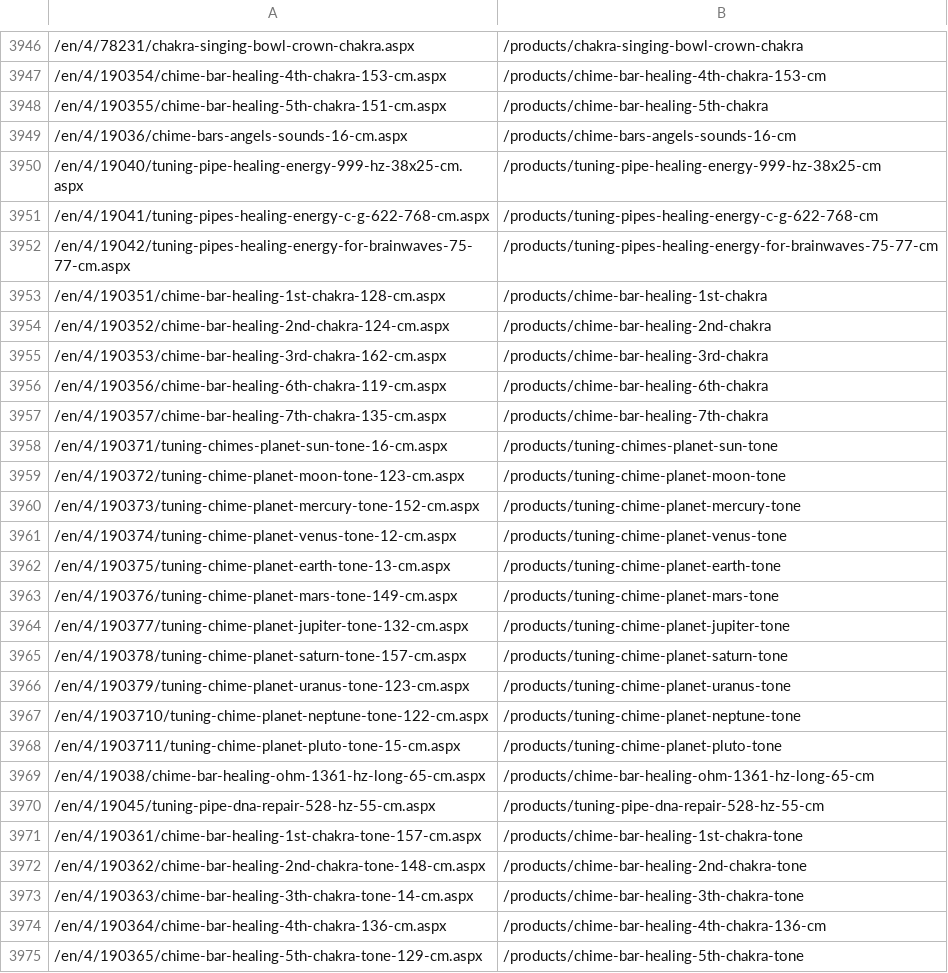
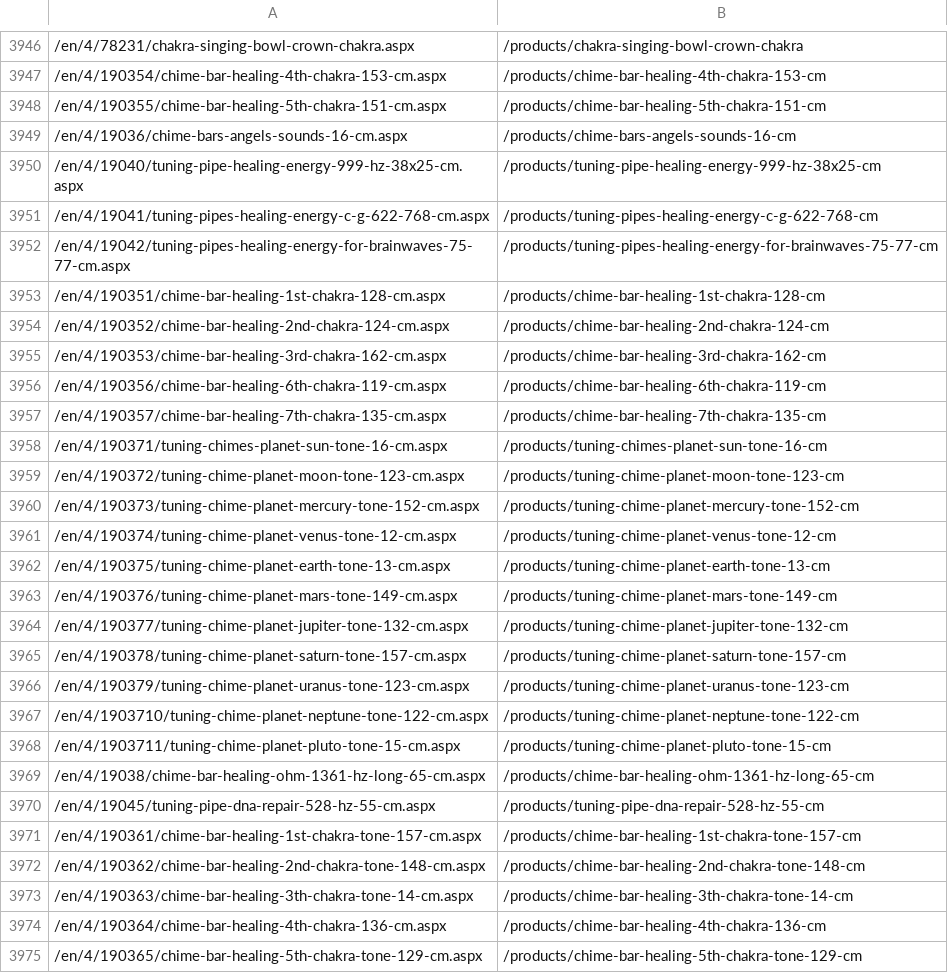
Before and after one commit to JMilesCaldwell/JMilesCaldwell.github.io, a CSV file: phoenix/product_redirects_en_updated.csv, drawn as a sheet; only a part is shown, gaps mark what is left out; the diff covers the shown part only; the diff names each change by its address in the sheet, - before the commit and + after, or states it on an @@ line.

```diff
--- a/phoenix/product_redirects_en_updated.csv
+++ b/phoenix/product_redirects_en_updated.csv
-B3948: /products/chime-bar-healing-5th-chakra
+B3948: /products/chime-bar-healing-5th-chakra-151-cm
-B3953: /products/chime-bar-healing-1st-chakra
+B3953: /products/chime-bar-healing-1st-chakra-128-cm
-B3954: /products/chime-bar-healing-2nd-chakra
+B3954: /products/chime-bar-healing-2nd-chakra-124-cm
-B3955: /products/chime-bar-healing-3rd-chakra
+B3955: /products/chime-bar-healing-3rd-chakra-162-cm
-B3956: /products/chime-bar-healing-6th-chakra
+B3956: /products/chime-bar-healing-6th-chakra-119-cm
-B3957: /products/chime-bar-healing-7th-chakra
+B3957: /products/chime-bar-healing-7th-chakra-135-cm
-B3958: /products/tuning-chimes-planet-sun-tone
+B3958: /products/tuning-chimes-planet-sun-tone-16-cm
-B3959: /products/tuning-chime-planet-moon-tone
+B3959: /products/tuning-chime-planet-moon-tone-123-cm
-B3960: /products/tuning-chime-planet-mercury-tone
+B3960: /products/tuning-chime-planet-mercury-tone-152-cm
-B3961: /products/tuning-chime-planet-venus-tone
+B3961: /products/tuning-chime-planet-venus-tone-12-cm
-B3962: /products/tuning-chime-planet-earth-tone
+B3962: /products/tuning-chime-planet-earth-tone-13-cm
-B3963: /products/tuning-chime-planet-mars-tone
+B3963: /products/tuning-chime-planet-mars-tone-149-cm
-B3964: /products/tuning-chime-planet-jupiter-tone
+B3964: /products/tuning-chime-planet-jupiter-tone-132-cm
-B3965: /products/tuning-chime-planet-saturn-tone
+B3965: /products/tuning-chime-planet-saturn-tone-157-cm
-B3966: /products/tuning-chime-planet-uranus-tone
+B3966: /products/tuning-chime-planet-uranus-tone-123-cm
-B3967: /products/tuning-chime-planet-neptune-tone
+B3967: /products/tuning-chime-planet-neptune-tone-122-cm
-B3968: /products/tuning-chime-planet-pluto-tone
+B3968: /products/tuning-chime-planet-pluto-tone-15-cm
-B3971: /products/chime-bar-healing-1st-chakra-tone
+B3971: /products/chime-bar-healing-1st-chakra-tone-157-cm
-B3972: /products/chime-bar-healing-2nd-chakra-tone
+B3972: /products/chime-bar-healing-2nd-chakra-tone-148-cm
-B3973: /products/chime-bar-healing-3th-chakra-tone
+B3973: /products/chime-bar-healing-3th-chakra-tone-14-cm
-B3975: /products/chime-bar-healing-5th-chakra-tone
+B3975: /products/chime-bar-healing-5th-chakra-tone-129-cm
```
Also changed, not shown: 82 edited cells elsewhere in this file, phoenix/product_redirects_de_updated.csv, phoenix/product_redirects_es_updated.csv, 3 other files.
